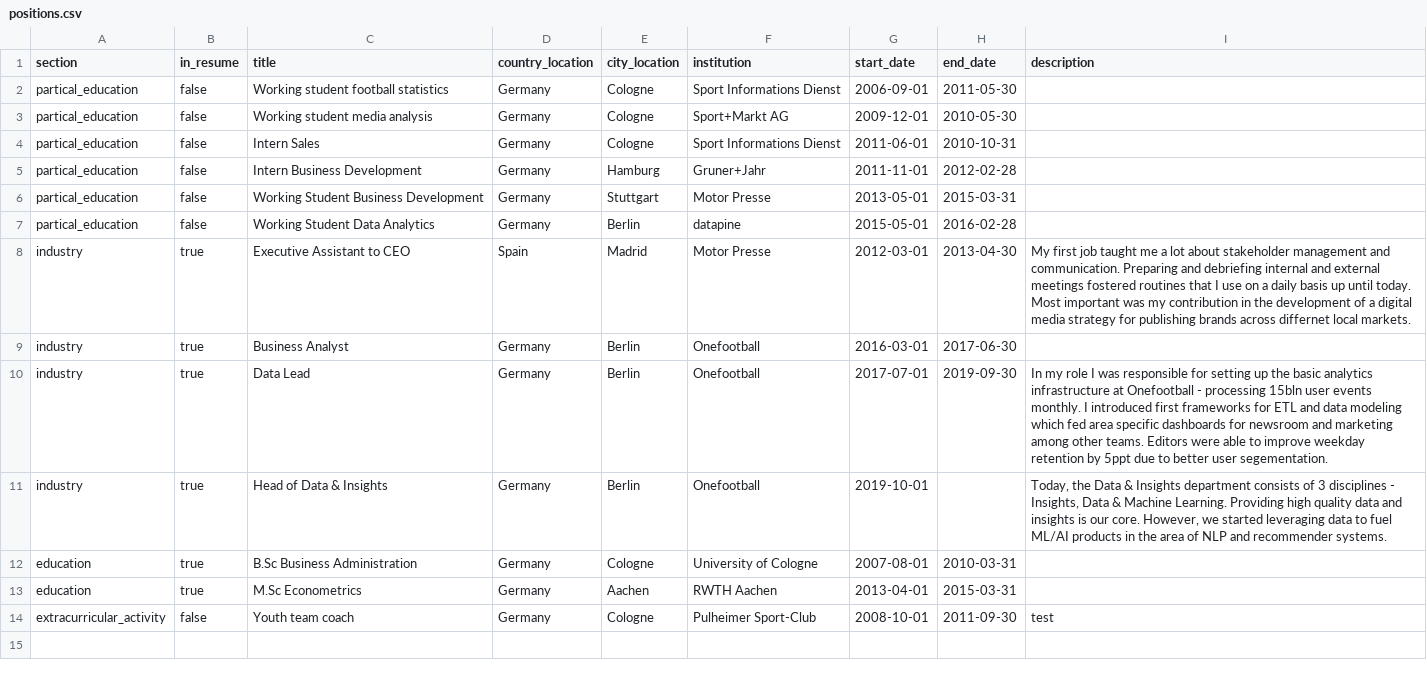
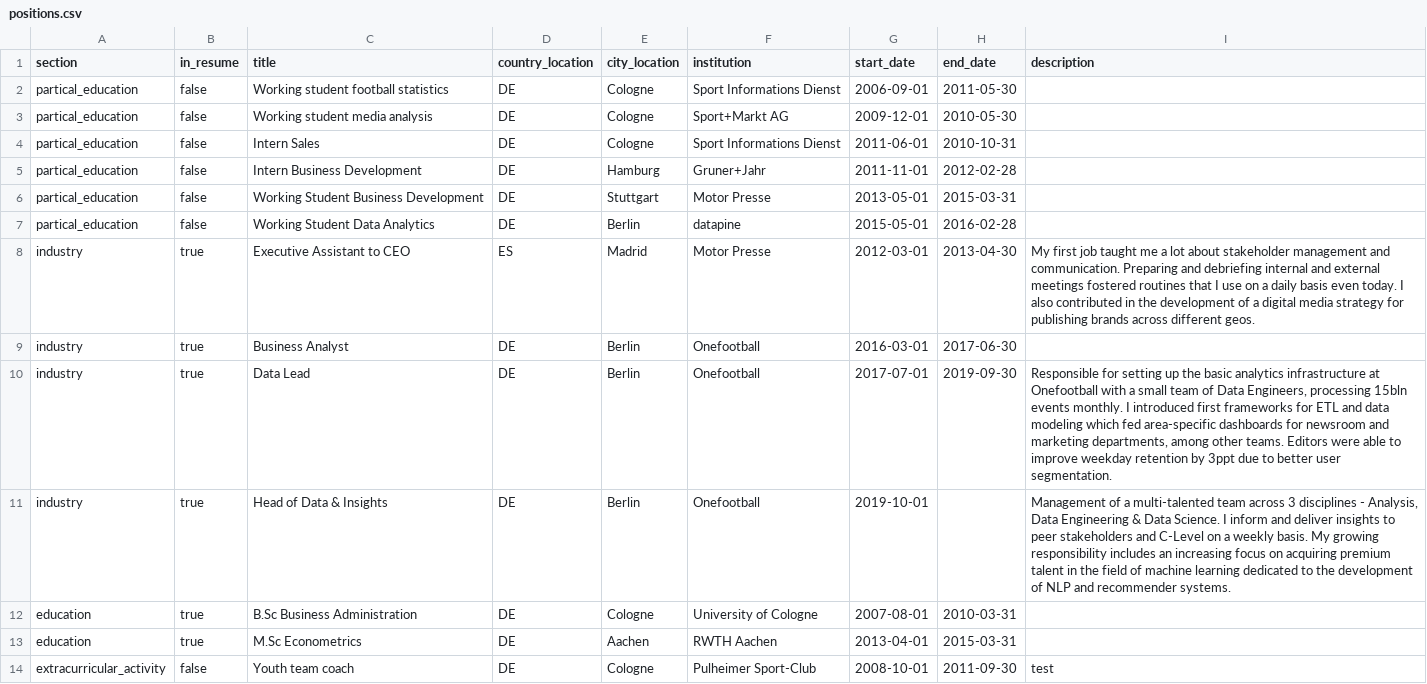
Before and after one commit to sdurry/resume, a CSV file: data/positions.csv, drawn as a sheet.

```diff
--- a/data/positions.csv
+++ b/data/positions.csv
@@ -1,14 +1,14 @@
 section;in_resume;title;country_location;city_location;institution;start_date;end_date;description
-partical_education;false;Working student football statistics;Germany;Cologne;Sport Informations Dienst;2006-09-01;2011-05-30;
-partical_education;false;Working student media analysis;Germany;Cologne;Sport+Markt AG;2009-12-01;2010-05-30;
-partical_education;false;Intern Sales;Germany;Cologne;Sport Informations Dienst;2011-06-01;2010-10-31;
-partical_education;false;Intern Business Development;Germany;Hamburg;Gruner+Jahr;2011-11-01;2012-02-28;
-partical_education;false;Working Student Business Development;Germany;Stuttgart;Motor Presse;2013-05-01;2015-03-31;
-partical_education;false;Working Student Data Analytics;Germany;Berlin;datapine;2015-05-01;2016-02-28;
-industry;true;Executive Assistant to CEO;Spain;Madrid;Motor Presse;2012-03-01;2013-04-30;My first job taught me a lot about stakeholder management and communication. Preparing and debriefing internal and external meetings fostered routines that I use on a daily basis up until today. Most important was my contribution in the development of a digital media strategy for publishing brands across differnet local markets.
-industry;true;Business Analyst;Germany;Berlin;Onefootball;2016-03-01;2017-06-30;
-industry;true;Data Lead;Germany;Berlin;Onefootball;2017-07-01;2019-09-30;In my role I was responsible for setting up the basic analytics infrastructure at Onefootball - processing 15bln user events monthly. I introduced first frameworks for ETL and data modeling which fed area specific dashboards for newsroom and marketing among other teams. Editors were able to improve weekday retention by 5ppt due to better user segementation.
-industry;true;Head of Data & Insights;Germany;Berlin;Onefootball;2019-10-01;;Today, the Data & Insights department consists of 3 disciplines - Insights, Data & Machine Learning. Providing high quality data and insights is our core. However, we started leveraging data to fuel ML/AI products in the area of NLP and recommender systems.
-education;true;B.Sc Business Administration;Germany;Cologne;University of Cologne;2007-08-01;2010-03-31;
-education;true;M.Sc Econometrics;Germany;Aachen;RWTH Aachen;2013-04-01;2015-03-31;
-extracurricular_activity;false;Youth team coach;Germany;Cologne;Pulheimer Sport-Club;2008-10-01;2011-09-30;test
+partical_education;false;Working student football statistics;DE;Cologne;Sport Informations Dienst;2006-09-01;2011-05-30;
+partical_education;false;Working student media analysis;DE;Cologne;Sport+Markt AG;2009-12-01;2010-05-30;
+partical_education;false;Intern Sales;DE;Cologne;Sport Informations Dienst;2011-06-01;2010-10-31;
+partical_education;false;Intern Business Development;DE;Hamburg;Gruner+Jahr;2011-11-01;2012-02-28;
+partical_education;false;Working Student Business Development;DE;Stuttgart;Motor Presse;2013-05-01;2015-03-31;
+partical_education;false;Working Student Data Analytics;DE;Berlin;datapine;2015-05-01;2016-02-28;
+industry;true;Executive Assistant to CEO;ES;Madrid;Motor Presse;2012-03-01;2013-04-30;My first job taught me a lot about stakeholder management and communication. Preparing and debriefing internal and external meetings fostered routines that I use on a daily basis even today. I also contributed in the development of a digital media strategy for publishing brands across different geos.
+industry;true;Business Analyst;DE;Berlin;Onefootball;2016-03-01;2017-06-30;
+industry;true;Data Lead;DE;Berlin;Onefootball;2017-07-01;2019-09-30;Responsible for setting up the basic analytics infrastructure at Onefootball with a small team of Data Engineers, processing 15bln events monthly. I introduced first frameworks for ETL and data modeling which fed area-specific dashboards for newsroom and marketing departments, among other teams. Editors were able to improve weekday retention by 3ppt due to better user segmentation.
+industry;true;Head of Data & Insights;DE;Berlin;Onefootball;2019-10-01;;Management of a multi-talented team across 3 disciplines - Analysis, Data Engineering & Data Science. I inform and deliver insights to peer stakeholders and C-Level on a weekly basis. My growing responsibility includes an increasing focus on acquiring premium talent in the field of machine learning dedicated to the development of NLP and recommender systems.
+education;true;B.Sc Business Administration;DE;Cologne;University of Cologne;2007-08-01;2010-03-31;
+education;true;M.Sc Econometrics;DE;Aachen;RWTH Aachen;2013-04-01;2015-03-31;
+extracurricular_activity;false;Youth team coach;DE;Cologne;Pulheimer Sport-Club;2008-10-01;2011-09-30;test
```
Also changed, not shown: 4 other files.
